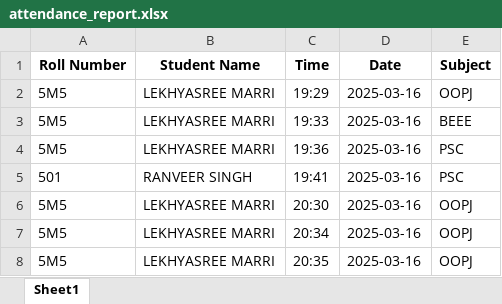
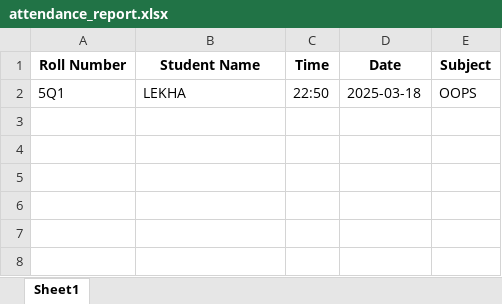
Before and after one commit to lekhya-12/FRAMS, an Excel workbook: attendance_report.xlsx, sheet Sheet1, drawn as a sheet; values as stored, in another font and other column widths than the file's, no borders; removed rows and columns are numbered as before the commit, all else as after; the diff names each change by its address in the sheet, - before the commit and + after, or states it on an @@ line.

Commit message:
Added profile, student details

```diff
--- a/attendance_report.xlsx (sheet Sheet1)
+++ b/attendance_report.xlsx (sheet Sheet1)
-row 2: 5M5 | LEKHYASREE MARRI | 19:29 | 2025-03-16 | OOPJ
-row 3: 5M5 | LEKHYASREE MARRI | 19:33 | 2025-03-16 | BEEE
-row 4: 5M5 | LEKHYASREE MARRI | 19:36 | 2025-03-16 | PSC
-row 5: 501 | RANVEER SINGH | 19:41 | 2025-03-16 | PSC
-row 6: 5M5 | LEKHYASREE MARRI | 20:30 | 2025-03-16 | OOPJ
-row 7: 5M5 | LEKHYASREE MARRI | 20:34 | 2025-03-16 | OOPJ
-row 8: 5M5 | LEKHYASREE MARRI | 20:35 | 2025-03-16 | OOPJ
+row 2: 5Q1 | LEKHA | 22:50 | 2025-03-18 | OOPS
```
Also changed, not shown: 14 other files.
